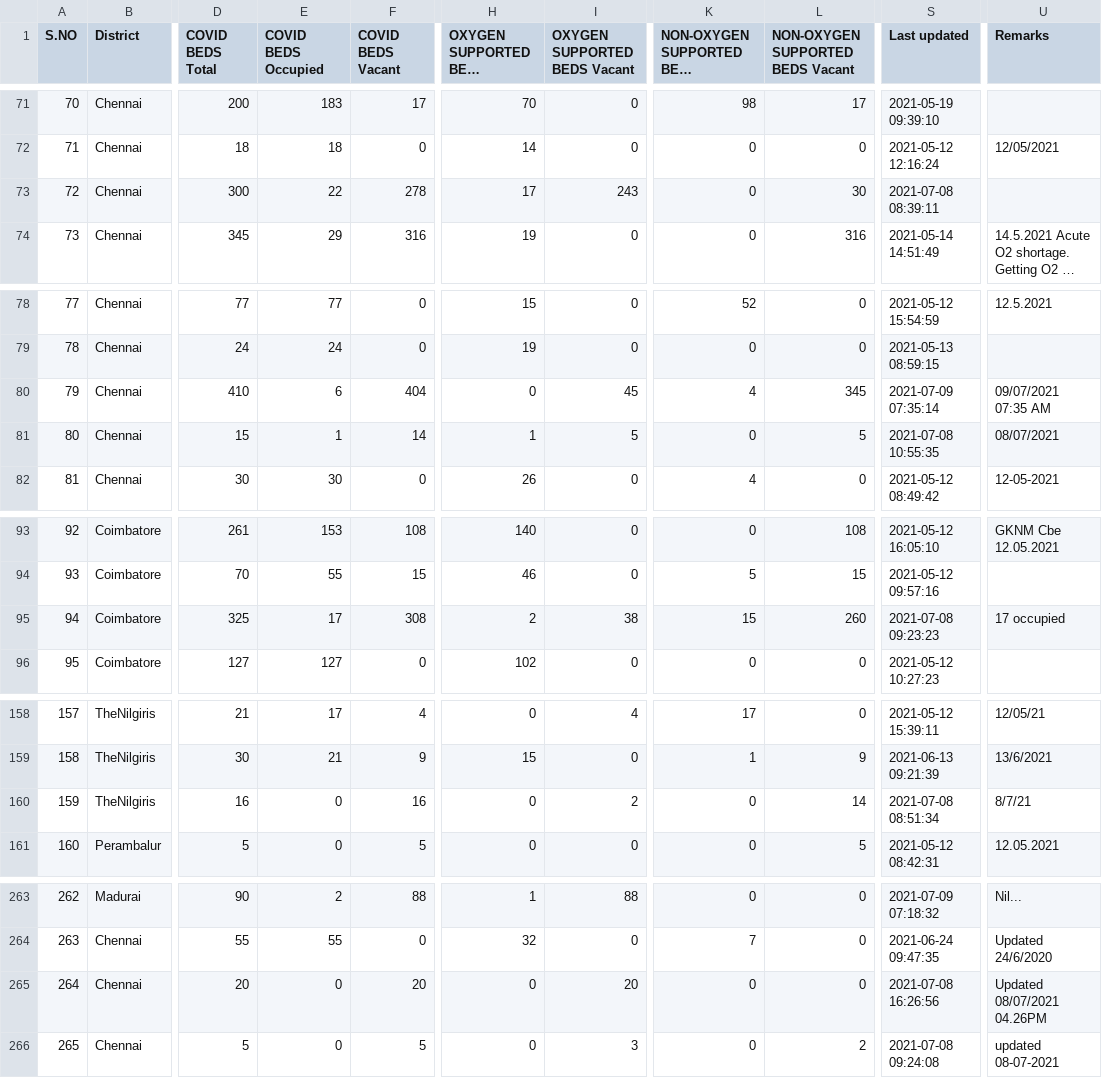
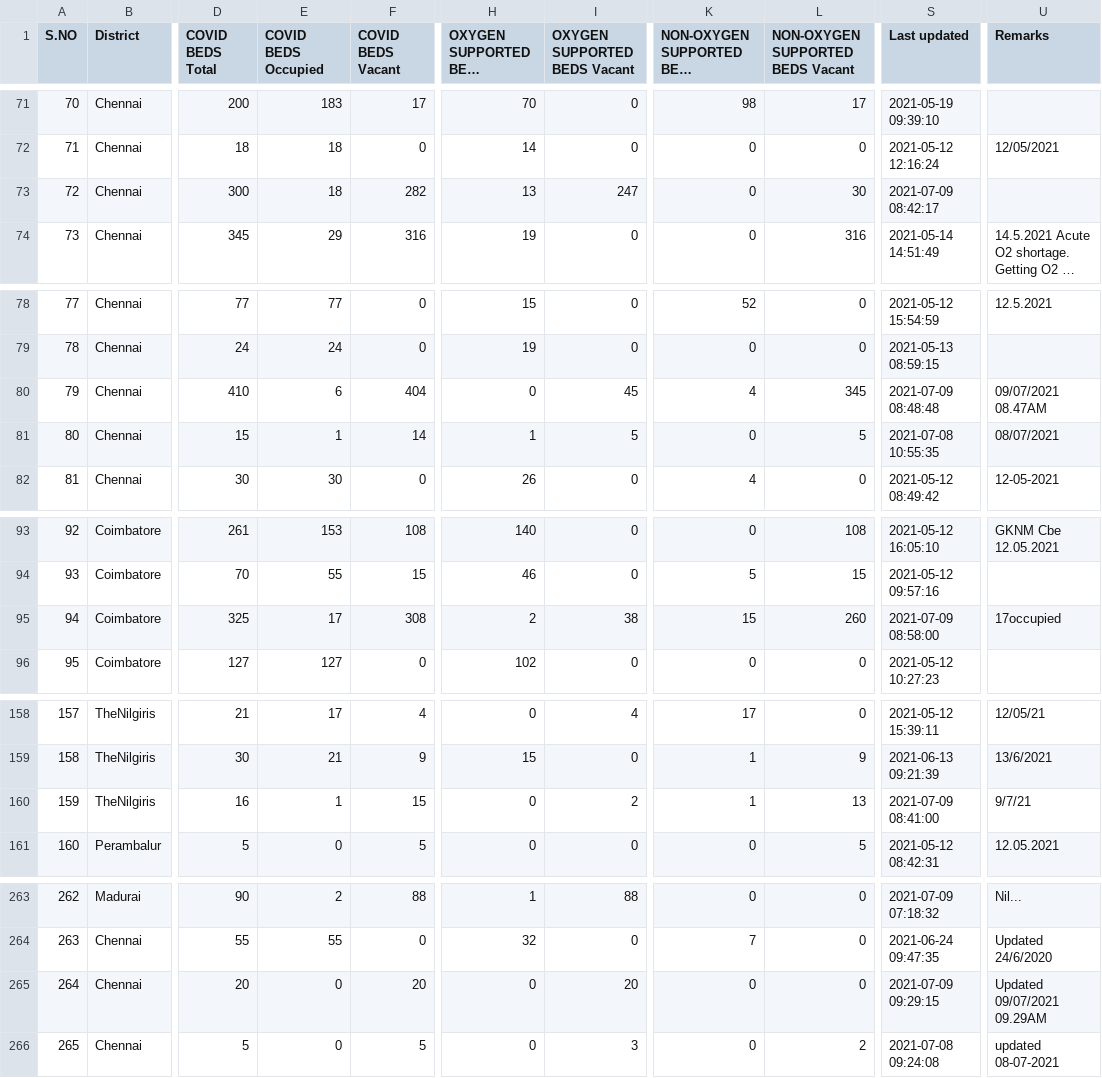
Before and after one commit to mskian/tamil-nadu-covid-beds-api, a CSV file: data/beds.csv, drawn as a sheet; only a part is shown, gaps mark what is left out; long unchanged cells end in …; the diff covers the shown part only; the diff names each change by its address in the sheet, - before the commit and + after, or states it on an @@ line.

```diff
--- a/data/beds.csv
+++ b/data/beds.csv
-E73 (COVID BEDS Occupied): 22
+E73 (COVID BEDS Occupied): 18
-F73 (COVID BEDS Vacant): 278
+F73 (COVID BEDS Vacant): 282
-H73 (OXYGEN SUPPORTED BEDS Occupied): 17
+H73 (OXYGEN SUPPORTED BEDS Occupied): 13
-I73 (OXYGEN SUPPORTED BEDS Vacant): 243
+I73 (OXYGEN SUPPORTED BEDS Vacant): 247
-S73 (Last updated): 2021-07-08 08:39:11
+S73 (Last updated): 2021-07-09 08:42:17
-S80 (Last updated): 2021-07-09 07:35:14
+S80 (Last updated): 2021-07-09 08:48:48
-U80 (Remarks): 09/07/2021 07:35 AM
+U80 (Remarks): 09/07/2021 08.47AM
-S95 (Last updated): 2021-07-08 09:23:23
+S95 (Last updated): 2021-07-09 08:58:00
-U95 (Remarks): 17 occupied
+U95 (Remarks): 17occupied
-E160 (COVID BEDS Occupied): 0
+E160 (COVID BEDS Occupied): 1
-F160 (COVID BEDS Vacant): 16
+F160 (COVID BEDS Vacant): 15
-K160: 0
+K160: 1
-L160 (NON-OXYGEN SUPPORTED BEDS Vacant): 14
+L160 (NON-OXYGEN SUPPORTED BEDS Vacant): 13
-S160 (Last updated): 2021-07-08 08:51:34
+S160 (Last updated): 2021-07-09 08:41:00
-U160 (Remarks): 8/7/21
+U160 (Remarks): 9/7/21
-S265 (Last updated): 2021-07-08 16:26:56
+S265 (Last updated): 2021-07-09 09:29:15
-U265 (Remarks): Updated 08/07/2021 04.26PM
+U265 (Remarks): Updated 09/07/2021 09.29AM
```
Also changed, not shown: 33 edited cells elsewhere in this file, 1 other file.
